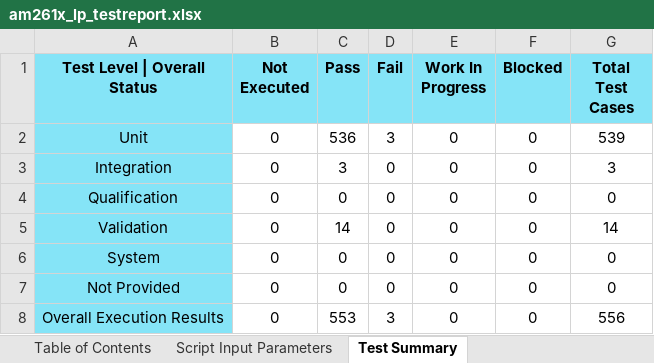
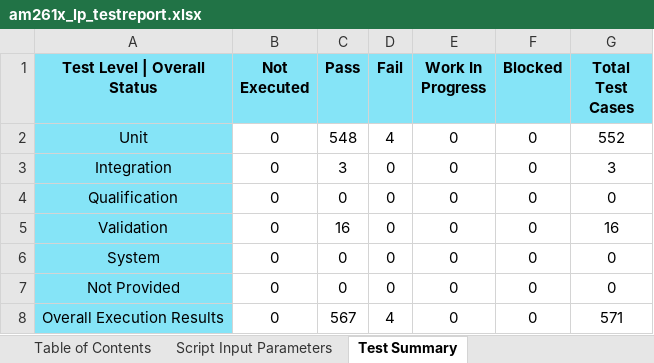
Before and after one commit to TexasInstruments/mcu_plus_sdk_am261x, an Excel workbook: docs/am261x/am261x_lp_testreport.xlsx, sheet Test Summary, drawn as a sheet; values as stored, in another font and other column widths than the file's, no borders; the diff names each change by its address in the sheet, - before the commit and + after, or states it on an @@ line.

```diff
--- a/docs/am261x/am261x_lp_testreport.xlsx (sheet Test Summary)
+++ b/docs/am261x/am261x_lp_testreport.xlsx (sheet Test Summary)
-C2 (Pass): 536
+C2 (Pass): 548
-D2 (Fail): 3
+D2 (Fail): 4
-G2 (Total Test Cases): 539
+G2 (Total Test Cases): 552
-C5 (Pass): 14
+C5 (Pass): 16
-G5 (Total Test Cases): 14
+G5 (Total Test Cases): 16
-C8 (Pass): 553
+C8 (Pass): 567
-D8 (Fail): 3
+D8 (Fail): 4
-G8 (Total Test Cases): 556
+G8 (Total Test Cases): 571
```
Also changed, not shown: sheet Test Plan | Execution Report, sheet Test Strategy Compliance, sheet Script Input Parameters, sheet Table of Contents, docs/am261x/am261x_som_testreport.xlsx, 20 other files.
